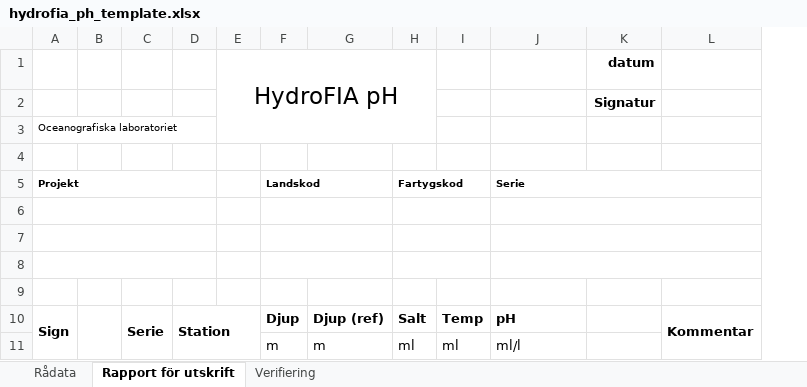
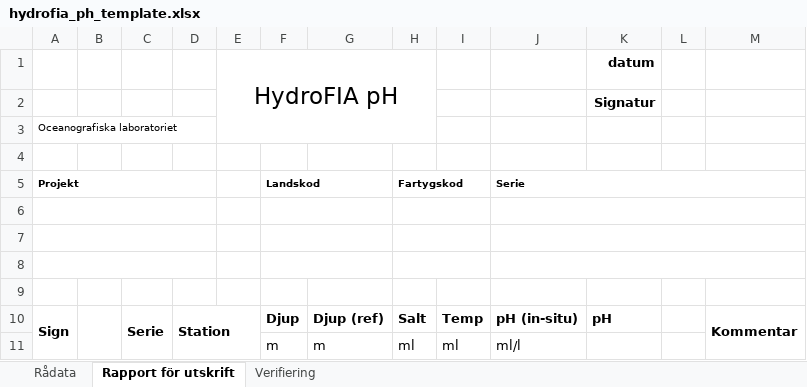
Before and after one commit to nodc-sweden/hydrofia, an Excel workbook: hydrofia/hydrofia_ph_template.xlsx, sheet Rapport för utskrift, drawn as a sheet; values as stored, in another font and other column widths than the file's, no borders; charts and pictures and conditional formats not drawn; the diff names each change by its address in the sheet, - before the commit and + after, or states it on an @@ line.

```diff
--- a/hydrofia/hydrofia_ph_template.xlsx (sheet Rapport för utskrift)
+++ b/hydrofia/hydrofia_ph_template.xlsx (sheet Rapport för utskrift)
+column L, empty
-J10 (Serie): pH
+J10 (Serie): pH (in-situ)
-K10: (empty)
+K10: pH
```
Also changed, not shown: 9 other files.
